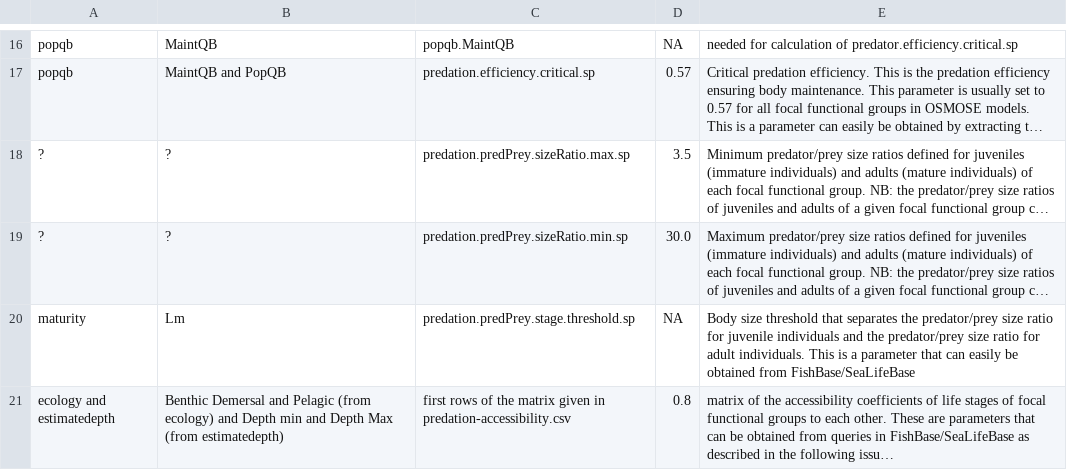
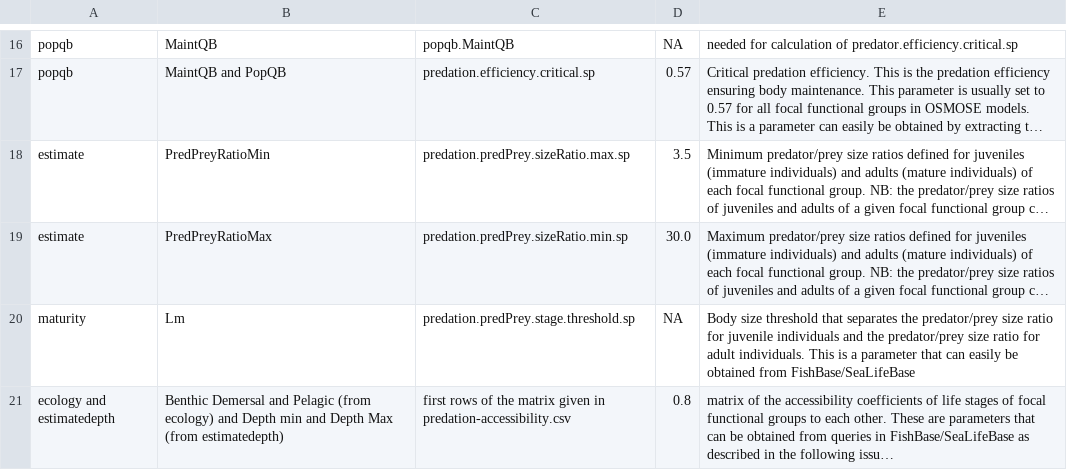
Before and after one commit to osmose-model/osmose-web-api, a CSV file: src/main/resources/com/github/jhpoelen/fbob/fishbase-mapping.csv, drawn as a sheet; only a part is shown, gaps mark what is left out; long unchanged cells end in …; the diff names each change by its address in the sheet, - before the commit and + after, or states it on an @@ line.

Commit message:
Update fishbase-mapping.csv

```diff
--- a/src/main/resources/com/github/jhpoelen/fbob/fishbase-mapping.csv
+++ b/src/main/resources/com/github/jhpoelen/fbob/fishbase-mapping.csv
-A18:A19: ?
+A18:A19: estimate
-B18: ?
+B18: PredPreyRatioMin
-B19: ?
+B19: PredPreyRatioMax
```
